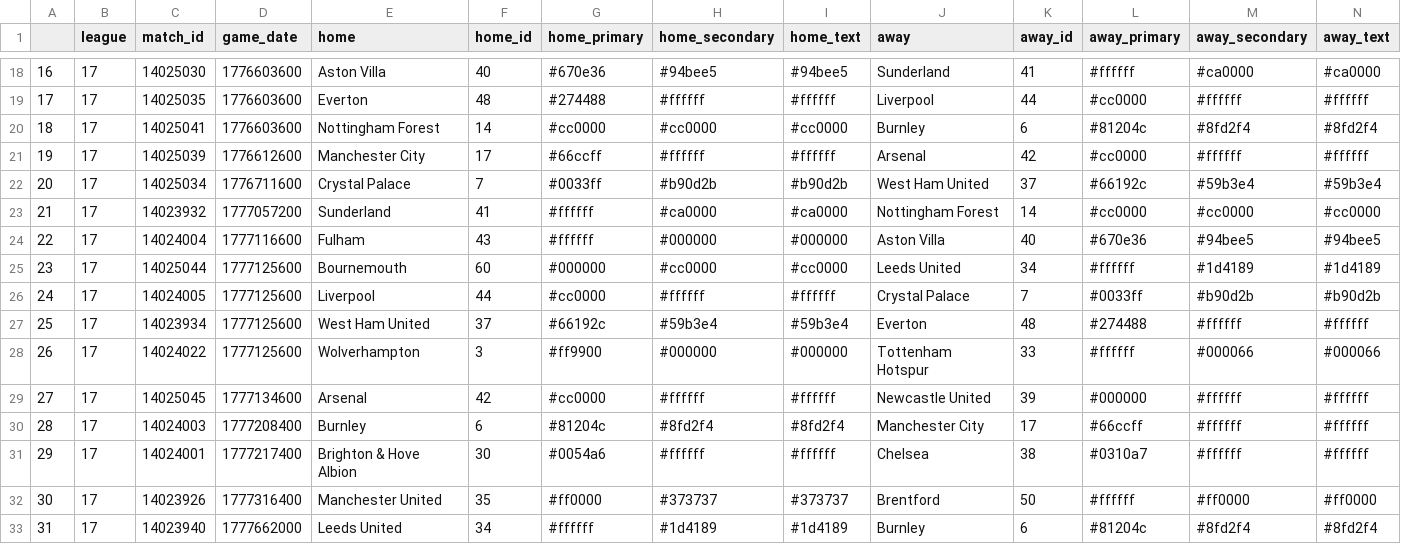
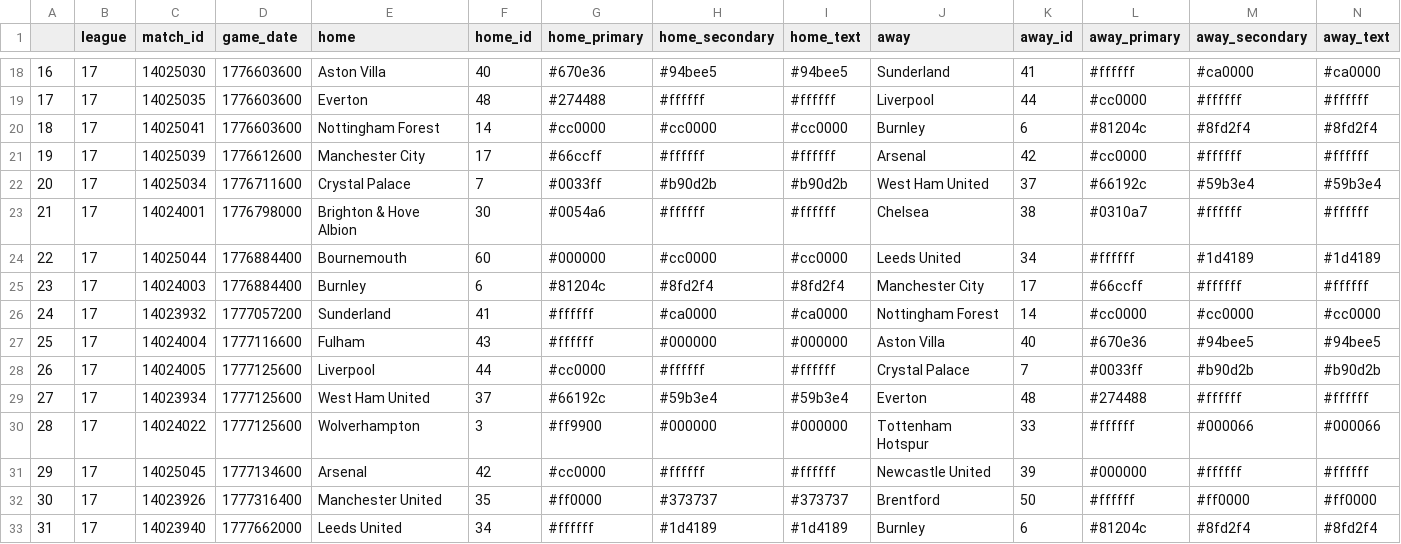
Before and after one commit to ajrb93/epl_analytics_app, a CSV file: data/Schedule.csv, drawn as a sheet; only a part is shown, gaps mark what is left out; removed rows and columns are numbered as before the commit, all else as after; rows hold the shown columns only; the diff names each change by its address in the sheet, - before the commit and + after, or states it on an @@ line.

```diff
--- a/data/Schedule.csv
+++ b/data/Schedule.csv
+row 23: 21 | 17 | 14024001 | 1776798000 | Brighton & Hove Albion | 30 | #0054a6 | #ffffff | #ffffff | Chelsea | 38 | #0310a7 | #ffffff | #ffffff
+row 24: 22 | 17 | 14025044 | 1776884400 | Bournemouth | 60 | #000000 | #cc0000 | #cc0000 | Leeds United | 34 | #ffffff | #1d4189 | #1d4189
+row 25: 23 | 17 | 14024003 | 1776884400 | Burnley | 6 | #81204c | #8fd2f4 | #8fd2f4 | Manchester City | 17 | #66ccff | #ffffff | #ffffff
@@ column A renumbered between rows 26 and 31 @@
-row 25: 23 | 17 | 14025044 | 1777125600 | Bournemouth | 60 | #000000 | #cc0000 | #cc0000 | Leeds United | 34 | #ffffff | #1d4189 | #1d4189
-row 30: 28 | 17 | 14024003 | 1777208400 | Burnley | 6 | #81204c | #8fd2f4 | #8fd2f4 | Manchester City | 17 | #66ccff | #ffffff | #ffffff
-row 31: 29 | 17 | 14024001 | 1777217400 | Brighton & Hove Albion | 30 | #0054a6 | #ffffff | #ffffff | Chelsea | 38 | #0310a7 | #ffffff | #ffffff
```
Also changed, not shown: 2 other files.
